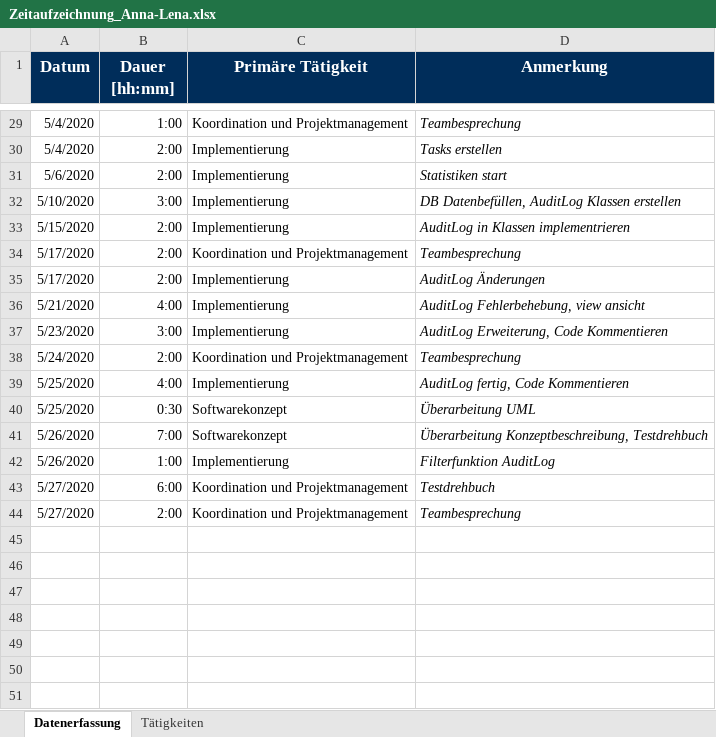
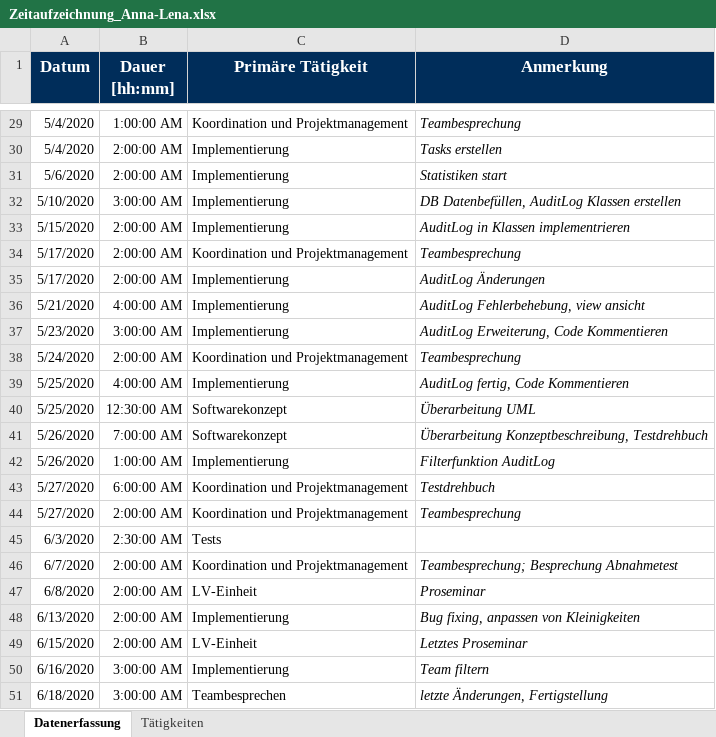
Before and after one commit to calvingehrer/Timeflip, an Excel workbook: Documentation/Time Management/Zeitaufzeichnung_Anna-Lena.xlsx, sheet Datenerfassung, drawn as a sheet; only a part is shown, gaps mark what is left out; values as stored, in another font and other column widths than the file's, no borders; the diff covers the shown part only; the diff names each change by its address in the sheet, - before the commit and + after, or states it on an @@ line.

```diff
--- a/Documentation/Time Management/Zeitaufzeichnung_Anna-Lena.xlsx (sheet Datenerfassung)
+++ b/Documentation/Time Management/Zeitaufzeichnung_Anna-Lena.xlsx (sheet Datenerfassung)
-B29 (Dauer [hh:mm]): 1:00
+B29 (Dauer [hh:mm]): 1:00:00 AM
-B30:B31 (Dauer [hh:mm]): 2:00
+B30:B31 (Dauer [hh:mm]): 2:00:00 AM
-B32 (Dauer [hh:mm]): 3:00
+B32 (Dauer [hh:mm]): 3:00:00 AM
-B33:B35 (Dauer [hh:mm]): 2:00
+B33:B35 (Dauer [hh:mm]): 2:00:00 AM
-B36 (Dauer [hh:mm]): 4:00
+B36 (Dauer [hh:mm]): 4:00:00 AM
-B37 (Dauer [hh:mm]): 3:00
+B37 (Dauer [hh:mm]): 3:00:00 AM
-B38 (Dauer [hh:mm]): 2:00
+B38 (Dauer [hh:mm]): 2:00:00 AM
-B39 (Dauer [hh:mm]): 4:00
+B39 (Dauer [hh:mm]): 4:00:00 AM
-B40 (Dauer [hh:mm]): 0:30
+B40 (Dauer [hh:mm]): 12:30:00 AM
-B41 (Dauer [hh:mm]): 7:00
+B41 (Dauer [hh:mm]): 7:00:00 AM
-B42 (Dauer [hh:mm]): 1:00
+B42 (Dauer [hh:mm]): 1:00:00 AM
-B43 (Dauer [hh:mm]): 6:00
+B43 (Dauer [hh:mm]): 6:00:00 AM
-B44 (Dauer [hh:mm]): 2:00
+B44 (Dauer [hh:mm]): 2:00:00 AM
+row 45: 6/3/2020 | 2:30:00 AM | Tests
+row 46: 6/7/2020 | 2:00:00 AM | Koordination und Projektmanagement | Teambesprechung; Besprechung Abnahmetest
+row 47: 6/8/2020 | 2:00:00 AM | LV-Einheit | Proseminar
+row 48: 6/13/2020 | 2:00:00 AM | Implementierung | Bug fixing, anpassen von Kleinigkeiten
+row 49: 6/15/2020 | 2:00:00 AM | LV-Einheit | Letztes Proseminar
+row 50: 6/16/2020 | 3:00:00 AM | Implementierung | Team filtern
+row 51: 6/18/2020 | 3:00:00 AM | Teambesprechen | letzte Änderungen, Fertigstellung
```
Also changed, not shown: 27 edited cells elsewhere in this sheet.
